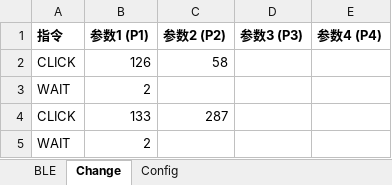
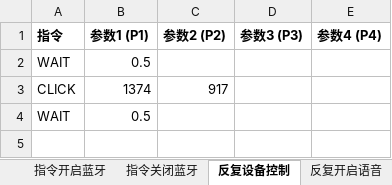
Before and after one commit to helloyppup/getbat, an Excel workbook: test plan.xlsx, sheet 反复设备控制, drawn as a sheet; values as stored, in another font and other column widths than the file's, no borders; removed rows and columns are numbered as before the commit, all else as after; the diff names each change by its address in the sheet, - before the commit and + after, or states it on an @@ line.

```diff
--- a/test plan.xlsx (sheet 反复设备控制)
+++ b/test plan.xlsx (sheet 反复设备控制)
-sheet tab: Change
+sheet tab: 反复设备控制
+sheet tab: 指令开启蓝牙
+sheet tab: 指令关闭蓝牙
+sheet tab: 反复开启语音
-row 2: CLICK | 126 | 58
-B2 (参数1 (P1)): 2
+B2 (参数1 (P1)): 0.5
-B3 (参数1 (P1)): 133
+B3 (参数1 (P1)): 1374
-C3 (参数2 (P2)): 287
+C3 (参数2 (P2)): 917
-B4 (参数1 (P1)): 2
+B4 (参数1 (P1)): 0.5
```
Also changed, not shown: sheet Config, sheet 指令关闭WIFI, other sheet tabs, 2 other files.
